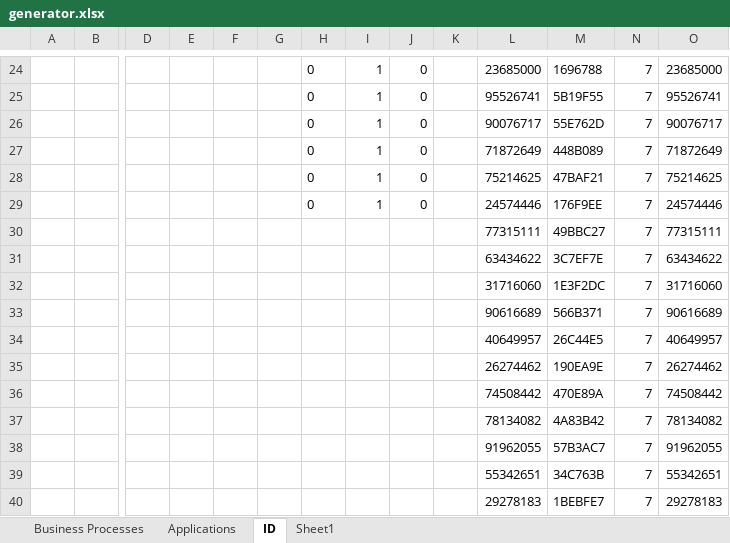
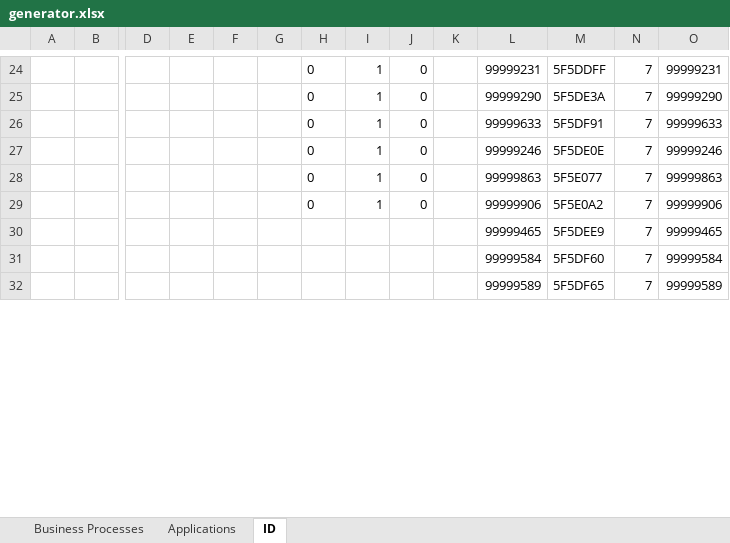
Before and after one commit to daudus/archi, an Excel workbook: import/generator.xlsx, sheet ID, drawn as a sheet; only a part is shown, gaps mark what is left out; values as stored, in another font and other column widths than the file's, no borders; removed rows and columns are numbered as before the commit, all else as after; rows hold the shown columns only; the diff covers the shown part only; the diff names each change by its address in the sheet, - before the commit and + after, or states it on an @@ line.

```diff
--- a/import/generator.xlsx (sheet ID)
+++ b/import/generator.xlsx (sheet ID)
-sheet tab: Sheet1
-L24: 23685000
+L24: 99999231
-M24: 1696788
+M24: 5F5DDFF
-O24: 23685000
+O24: 99999231
-L25: 95526741
+L25: 99999290
-M25: 5B19F55
+M25: 5F5DE3A
-O25: 95526741
+O25: 99999290
-L26: 90076717
+L26: 99999633
-M26: 55E762D
+M26: 5F5DF91
-O26: 90076717
+O26: 99999633
-L27: 71872649
+L27: 99999246
-M27: 448B089
+M27: 5F5DE0E
-O27: 71872649
+O27: 99999246
-L28: 75214625
+L28: 99999863
-M28: 47BAF21
+M28: 5F5E077
-O28: 75214625
+O28: 99999863
-L29: 24574446
+L29: 99999906
-M29: 176F9EE
+M29: 5F5E0A2
-O29: 24574446
+O29: 99999906
-row 30:  |  |  |  |  |  |  |  |  |  | 77315111 | 49BBC27 | 7 | 77315111
-row 31:  |  |  |  |  |  |  |  |  |  | 63434622 | 3C7EF7E | 7 | 63434622
-row 32:  |  |  |  |  |  |  |  |  |  | 31716060 | 1E3F2DC | 7 | 31716060
-row 33:  |  |  |  |  |  |  |  |  |  | 90616689 | 566B371 | 7 | 90616689
-row 34:  |  |  |  |  |  |  |  |  |  | 40649957 | 26C44E5 | 7 | 40649957
-row 35:  |  |  |  |  |  |  |  |  |  | 26274462 | 190EA9E | 7 | 26274462
-row 36:  |  |  |  |  |  |  |  |  |  | 74508442 | 470E89A | 7 | 74508442
-row 37:  |  |  |  |  |  |  |  |  |  | 78134082 | 4A83B42 | 7 | 78134082
-row 38:  |  |  |  |  |  |  |  |  |  | 91962055 | 57B3AC7 | 7 | 91962055
-row 39:  |  |  |  |  |  |  |  |  |  | 55342651 | 34C763B | 7 | 55342651
-row 40:  |  |  |  |  |  |  |  |  |  | 29278183 | 1BEBFE7 | 7 | 29278183
+row 30:  |  |  |  |  |  |  |  |  |  | 99999465 | 5F5DEE9 | 7 | 99999465
+row 31:  |  |  |  |  |  |  |  |  |  | 99999584 | 5F5DF60 | 7 | 99999584
+row 32:  |  |  |  |  |  |  |  |  |  | 99999589 | 5F5DF65 | 7 | 99999589
```
Also changed, not shown: 9 added rows, 1 removed row and 60 edited cells elsewhere in this sheet, sheet Applications, 10 other files.
